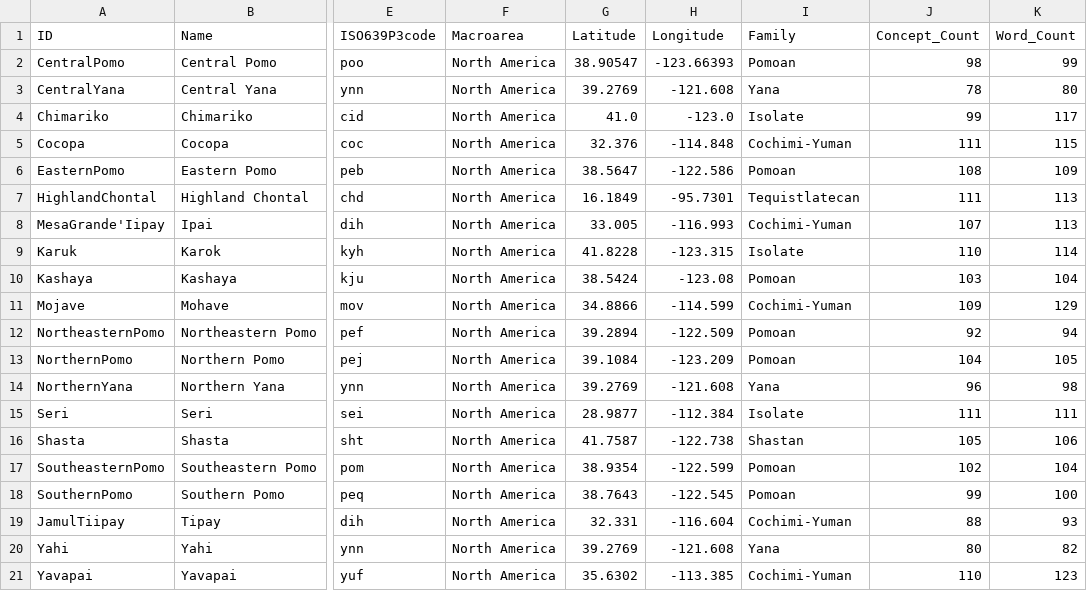
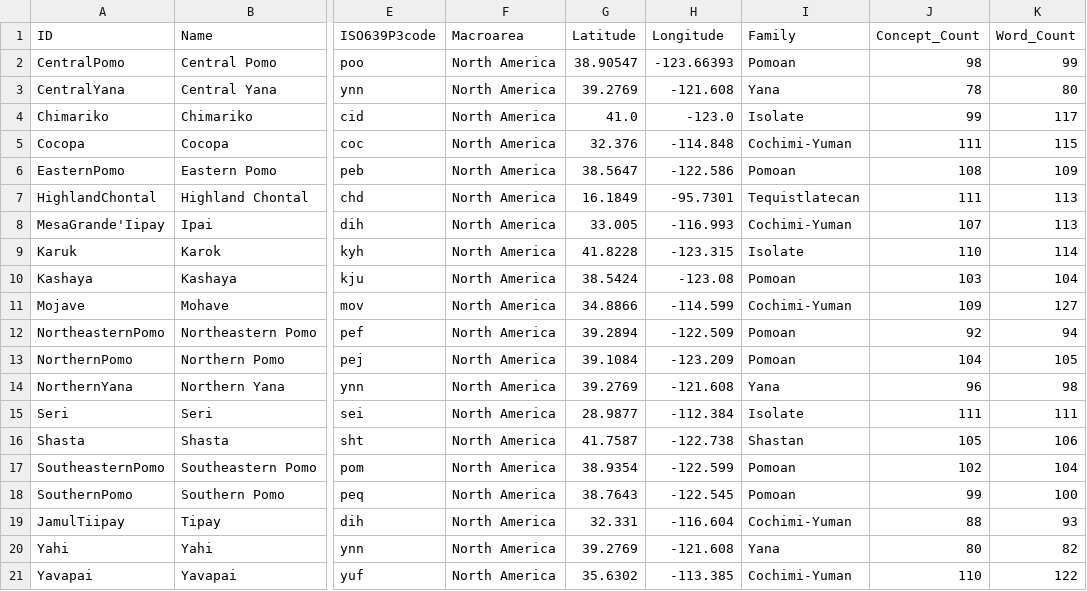
Before and after one commit to pgeorgis/LST_MScThesis, a CSV file: Datasets/Hokan/languages.csv, drawn as a sheet; only a part is shown, gaps mark what is left out; the diff names each change by its address in the sheet, - before the commit and + after, or states it on an @@ line.

Commit message:
Corrected language word counts

```diff
--- a/Datasets/Hokan/languages.csv
+++ b/Datasets/Hokan/languages.csv
-K11 (Word_Count): 129
+K11 (Word_Count): 127
-K21 (Word_Count): 123
+K21 (Word_Count): 122
```
Also changed, not shown: Datasets/Italic/languages.csv, Datasets/Polynesian/languages.csv, 4 other files.
